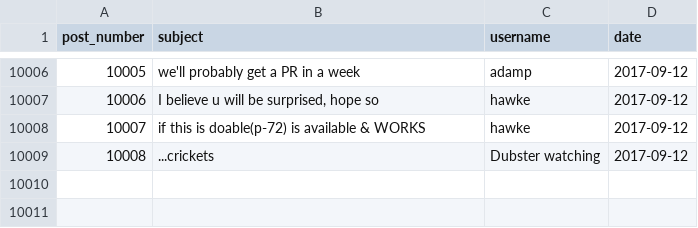
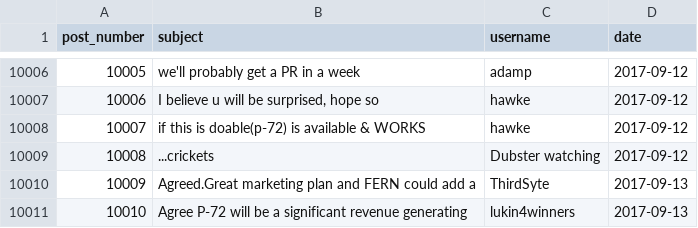
Before and after one commit to schustda/Penny-Stock-Predictor, a CSV file: data/raw_data/ihub/message_boards/fern.csv, drawn as a sheet; only a part is shown, gaps mark what is left out; the diff names each change by its address in the sheet, - before the commit and + after, or states it on an @@ line.

```diff
--- a/data/raw_data/ihub/message_boards/fern.csv
+++ b/data/raw_data/ihub/message_boards/fern.csv
+row 10010: 10009 | Agreed.Great marketing plan and FERN could add a | ThirdSyte | 2017-09-13
+row 10011: 10010 | Agree P-72 will be a significant revenue generating | lukin4winners | 2017-09-13
```
Also changed, not shown: data/raw_data/ihub/message_boards/aagc.csv, data/raw_data/ihub/message_boards/aphd.csv, 17 other files.
